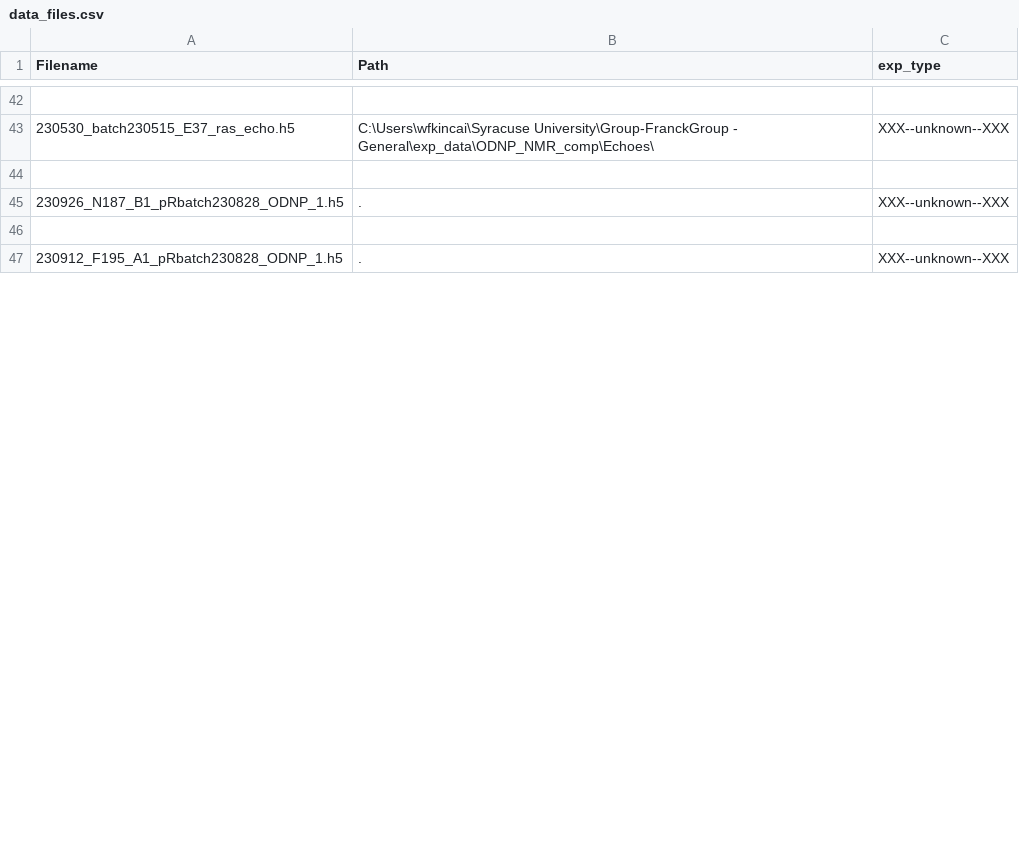
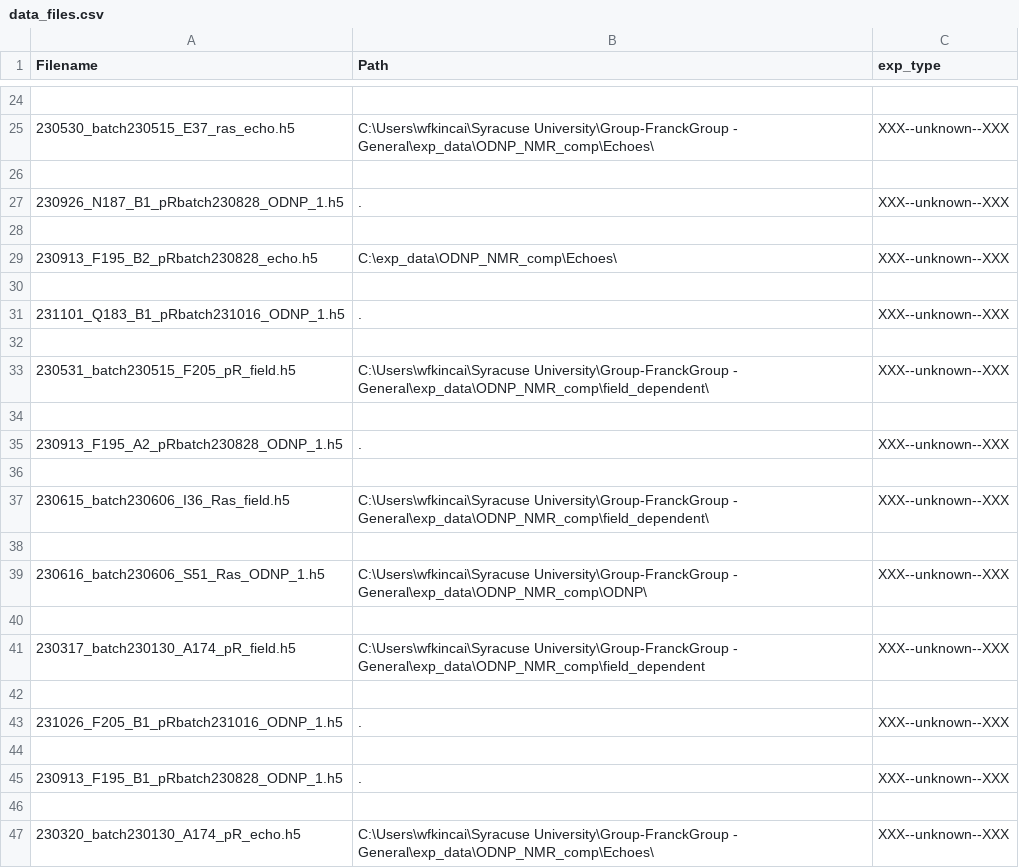
Before and after one commit to wfkincaid/ExpLogs, a CSV file: data_files.csv, drawn as a sheet; only a part is shown, gaps mark what is left out; the shorter side is filled out with more unchanged rows; the diff covers the shown part only.

Commit message:
WK DNP pRbatch 231016

```diff
--- a/data_files.csv
+++ b/data_files.csv
@@ -46 +28,20 @@ Filename,Path,exp_type
 
+230913_F195_B2_pRbatch230828_echo.h5,C:\exp_data\ODNP_NMR_comp\Echoes\,XXX--unknown--XXX
+
+231101_Q183_B1_pRbatch231016_ODNP_1.h5,.,XXX--unknown--XXX
+
+230531_batch230515_F205_pR_field.h5,C:\Users\wfkincai\Syracuse University\Group-FranckGroup - General\exp_data\ODNP_NMR_comp\field_dependent\,XXX--unknown--XXX
+
+230913_F195_A2_pRbatch230828_ODNP_1.h5,.,XXX--unknown--XXX
+
+230615_batch230606_I36_Ras_field.h5,C:\Users\wfkincai\Syracuse University\Group-FranckGroup - General\exp_data\ODNP_NMR_comp\field_dependent\,XXX--unknown--XXX
+
+230616_batch230606_S51_Ras_ODNP_1.h5,C:\Users\wfkincai\Syracuse University\Group-FranckGroup - General\exp_data\ODNP_NMR_comp\ODNP\,XXX--unknown--XXX
+
+230317_batch230130_A174_pR_field.h5,C:\Users\wfkincai\Syracuse University\Group-FranckGroup - General\exp_data\ODNP_NMR_comp\field_dependent,XXX--unknown--XXX
+
+231026_F205_B1_pRbatch231016_ODNP_1.h5,.,XXX--unknown--XXX
+
+230913_F195_B1_pRbatch230828_ODNP_1.h5,.,XXX--unknown--XXX
+
+230320_batch230130_A174_pR_echo.h5,C:\Users\wfkincai\Syracuse University\Group-FranckGroup - General\exp_data\ODNP_NMR_comp\Echoes\,XXX--unknown--XXX
```
Also changed, not shown: 58 added rows, 49 removed rows, 54 moved rows and 21 edited cells elsewhere in this file, 27 other files.
